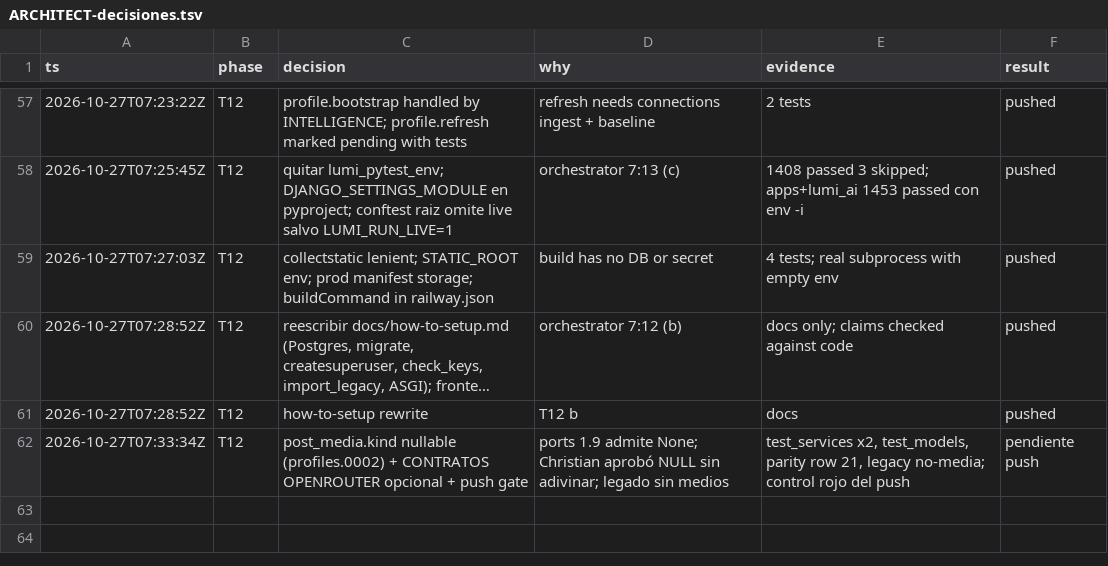
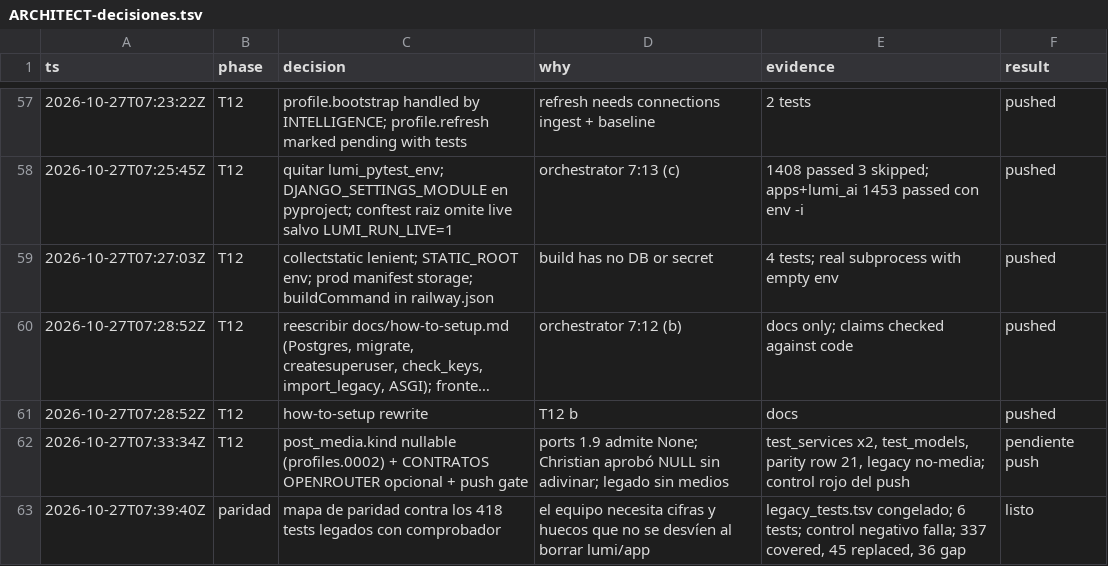
Before and after one commit to Ateh-Ugoji/Lumi-agent, a TSV file: lumi/plan/estado/ARCHITECT-decisiones.tsv, drawn as a sheet; only a part is shown, gaps mark what is left out; long unchanged cells end in ….

Commit message:
[ARCHITECT] paridad: mapa de los 418 tests legados con comprobador (337 covered, 45 replaced, 36 huecos)

```diff
--- a/lumi/plan/estado/ARCHITECT-decisiones.tsv
+++ b/lumi/plan/estado/ARCHITECT-decisiones.tsv
@@ -62 +62,2 @@ ts	phase	decision	why	evidence	result
 2026-10-27T07:33:34Z	T12	post_media.kind nullable (profiles.0002) + CONTRATOS OPENROUTER opcional + push gate	ports 1.9 admite None; Christian aprobó NULL sin adivinar; legado sin medios	test_services x2, test_models, parity row 21, legacy no-media; control rojo del push	pendiente push
+2026-10-27T07:39:40Z	paridad	mapa de paridad contra los 418 tests legados con comprobador	el equipo necesita cifras y huecos que no se desvíen al borrar lumi/app	legacy_tests.tsv congelado; 6 tests; control negativo falla; 337 covered, 45 replaced, 36 gap	listo
```
Also changed, not shown: 6 other files.
